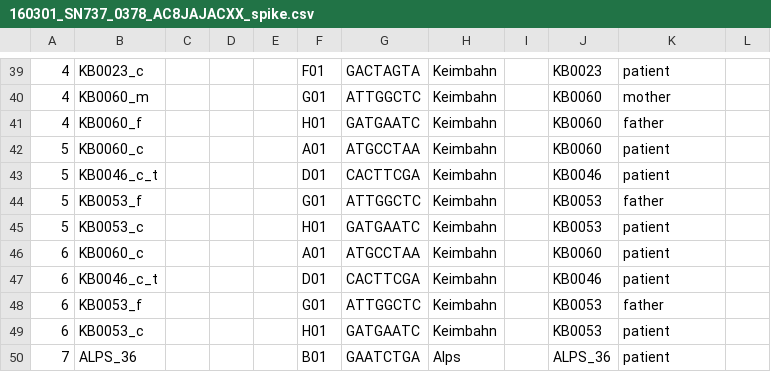
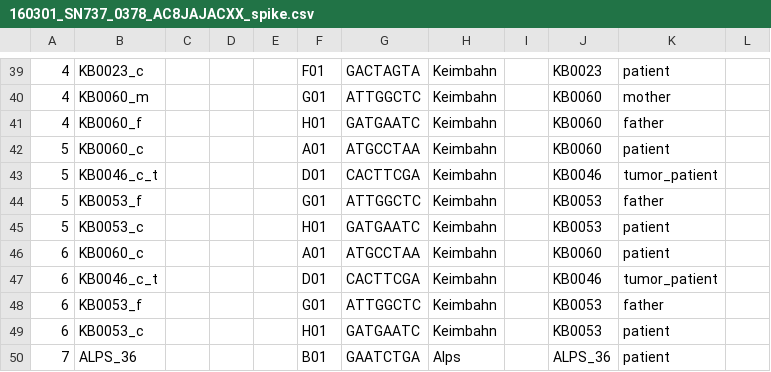
Before and after one commit to sjanssen2/spike, a CSV file: data/samplesheets/160301_SN737_0378_AC8JAJACXX_spike.csv, drawn as a sheet; only a part is shown, gaps mark what is left out; the diff names each change by its address in the sheet, - before the commit and + after, or states it on an @@ line.

Commit message:
change spike entity role
change  spike entity role in case of _c_t tumor_patient
ValueError: Stefan, check if use cases can  ccour with more than one result!
spike_project: Keimbahn, spike_entity_id: KB0046, spike_entity_role: patient
{'Keimbahn/KB0046_c', 'Keimbahn/KB0046_c_t'}

```diff
--- a/data/samplesheets/160301_SN737_0378_AC8JAJACXX_spike.csv
+++ b/data/samplesheets/160301_SN737_0378_AC8JAJACXX_spike.csv
-K43: patient
+K43: tumor_patient
-K47: patient
+K47: tumor_patient
```
